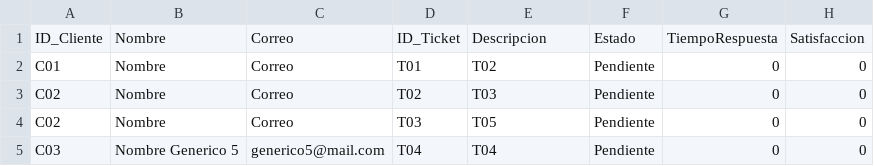
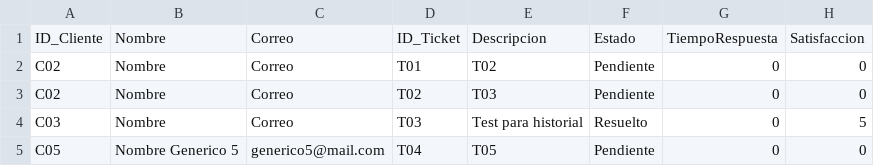
Before and after one commit to humamdisaster/Sistema-Gesti-n-de-Centro-de-Atenci-n-al-Cliente, a CSV file: clientes.csv, drawn as a sheet.

```diff
--- a/clientes.csv
+++ b/clientes.csv
@@ -1,5 +1,5 @@
 ID_Cliente,Nombre,Correo,ID_Ticket,Descripcion,Estado,TiempoRespuesta,Satisfaccion
-C01,Nombre,Correo,T01,T02,Pendiente,0,0
+C02,Nombre,Correo,T01,T02,Pendiente,0,0
 C02,Nombre,Correo,T02,T03,Pendiente,0,0
-C02,Nombre,Correo,T03,T05,Pendiente,0,0
-C03,Nombre Generico 5,generico5@mail.com,T04,T04,Pendiente,0,0
+C03,Nombre,Correo,T03,Test para historial,Resuelto,0,5
+C05,Nombre Generico 5,generico5@mail.com,T04,T05,Pendiente,0,0
```
Also changed, not shown: reporte.csv, 3 other files.
